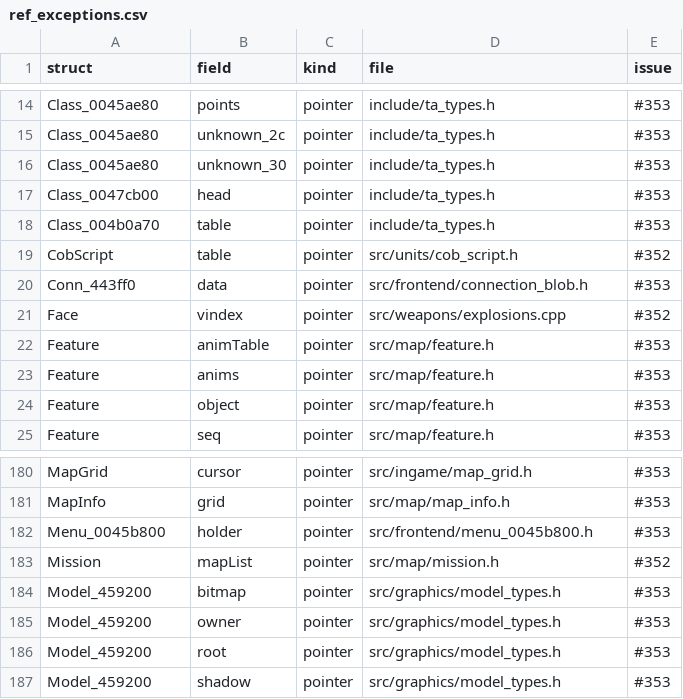
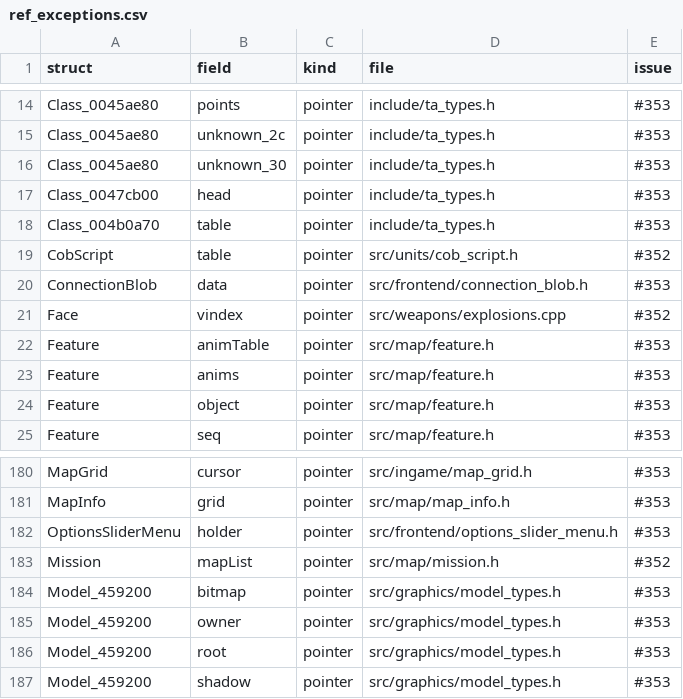
Before and after one commit to ozgb/byte-tactics-moddable, a CSV file: data/ref_exceptions.csv, drawn as a sheet; only a part is shown, gaps mark what is left out.

```diff
--- a/data/ref_exceptions.csv
+++ b/data/ref_exceptions.csv
@@ -19,3 +19,3 @@ Class_004b0a70,table,pointer,include/ta_types.h,#353
 CobScript,table,pointer,src/units/cob_script.h,#352
-Conn_443ff0,data,pointer,src/frontend/connection_blob.h,#353
+ConnectionBlob,data,pointer,src/frontend/connection_blob.h,#353
 Face,vindex,pointer,src/weapons/explosions.cpp,#352
@@ -181,3 +181,3 @@ MapGrid,cursor,pointer,src/ingame/map_grid.h,#353
 MapInfo,grid,pointer,src/map/map_info.h,#353
-Menu_0045b800,holder,pointer,src/frontend/menu_0045b800.h,#353
+OptionsSliderMenu,holder,pointer,src/frontend/options_slider_menu.h,#353
 Mission,mapList,pointer,src/map/mission.h,#352
```
Also changed, not shown: data/hazards.csv, data/progress.csv, 15 other files.
